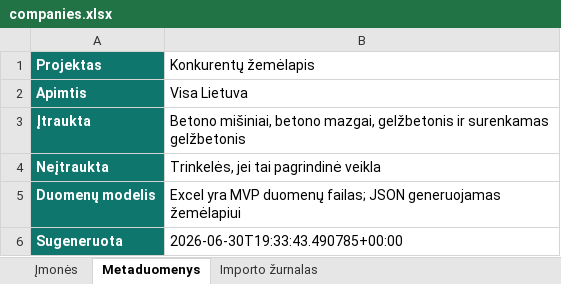
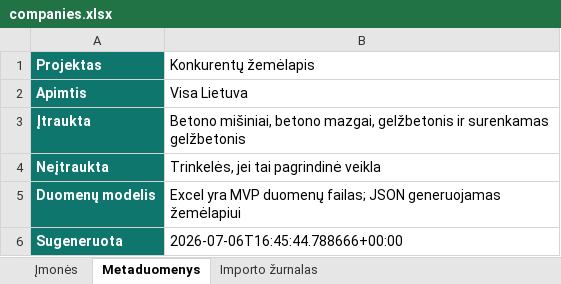
Before and after one commit to arturaskolobuckis/KonkurentuZemelapis, an Excel workbook: data/companies.xlsx, sheet Metaduomenys, drawn as a sheet; values as stored, in another font and other column widths than the file's, no borders; the diff names each change by its address in the sheet, - before the commit and + after, or states it on an @@ line.

```diff
--- a/data/companies.xlsx (sheet Metaduomenys)
+++ b/data/companies.xlsx (sheet Metaduomenys)
-B6 (Konkurentų žemėlapis): 2026-06-30T19:33:43.490785+00:00
+B6 (Konkurentų žemėlapis): 2026-07-06T16:45:44.788666+00:00
```
Also changed, not shown: sheet Importo žurnalas, 2 other files.
